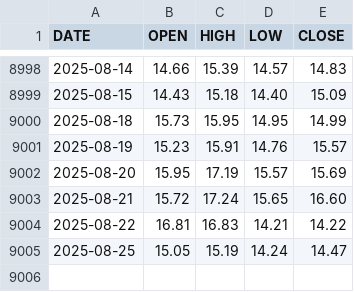
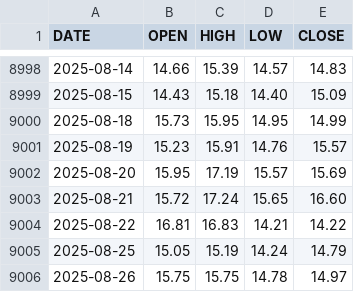
Before and after one commit to aiskakov28/vit_price_index, a CSV file: VIX_History.csv, drawn as a sheet; only a part is shown, gaps mark what is left out.

```diff
--- a/VIX_History.csv
+++ b/VIX_History.csv
@@ -9004,2 +9004,3 @@ DATE,OPEN,HIGH,LOW,CLOSE
 2025-08-22,16.81,16.83,14.21,14.22
-2025-08-25,15.05,15.19,14.24,14.47
+2025-08-25,15.05,15.19,14.24,14.79
+2025-08-26,15.75,15.75,14.78,14.97
```
